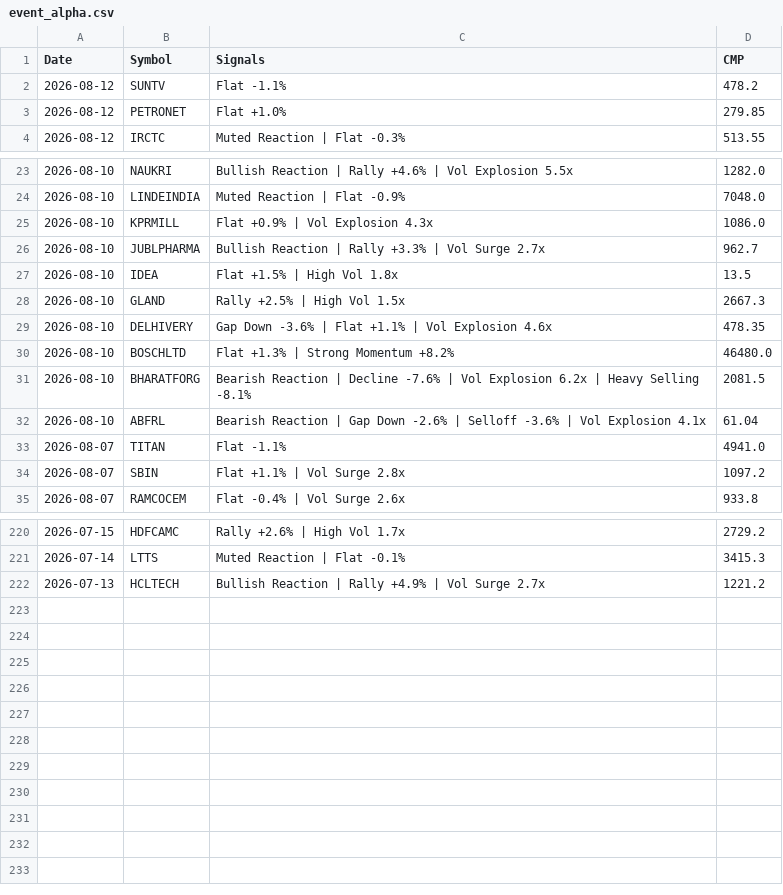
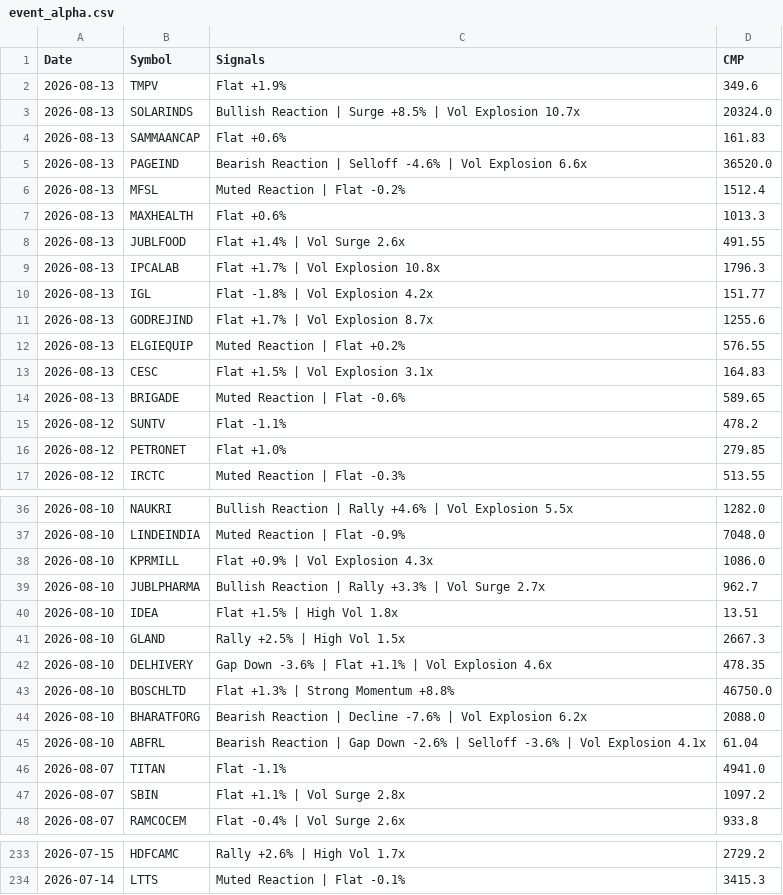
Before and after one commit to echelon26/quantex-subscription, a CSV file: quantex_logs/event_alpha.csv, drawn as a sheet; only a part is shown, gaps mark what is left out; the diff covers the shown part only.

Commit message:
Event alpha scan: 2026-08-13 13:36 UTC

```diff
--- a/quantex_logs/event_alpha.csv
+++ b/quantex_logs/event_alpha.csv
@@ -1,2 +1,15 @@
 Date,Symbol,Signals,CMP
+2026-08-13,TMPV,Flat +1.9%,349.6
+2026-08-13,SOLARINDS,Bullish Reaction | Surge +8.5% | Vol Explosion 10.7x,20324.0
+2026-08-13,SAMMAANCAP,Flat +0.6%,161.83
+2026-08-13,PAGEIND,Bearish Reaction | Selloff -4.6% | Vol Explosion 6.6x,36520.0
+2026-08-13,MFSL,Muted Reaction | Flat -0.2%,1512.4
+2026-08-13,MAXHEALTH,Flat +0.6%,1013.3
+2026-08-13,JUBLFOOD,Flat +1.4% | Vol Surge 2.6x,491.55
+2026-08-13,IPCALAB,Flat +1.7% | Vol Explosion 10.8x,1796.3
+2026-08-13,IGL,Flat -1.8% | Vol Explosion 4.2x,151.77
+2026-08-13,GODREJIND,Flat +1.7% | Vol Explosion 8.7x,1255.6
+2026-08-13,ELGIEQUIP,Muted Reaction | Flat +0.2%,576.55
+2026-08-13,CESC,Flat +1.5% | Vol Explosion 3.1x,164.83
+2026-08-13,BRIGADE,Muted Reaction | Flat -0.6%,589.65
 2026-08-12,SUNTV,Flat -1.1%,478.2
@@ -26,7 +39,7 @@ Date,Symbol,Signals,CMP
 2026-08-10,JUBLPHARMA,Bullish Reaction | Rally +3.3% | Vol Surge 2.7x,962.7
-2026-08-10,IDEA,Flat +1.5% | High Vol 1.8x,13.5
+2026-08-10,IDEA,Flat +1.5% | High Vol 1.8x,13.51
 2026-08-10,GLAND,Rally +2.5% | High Vol 1.5x,2667.3
 2026-08-10,DELHIVERY,Gap Down -3.6% | Flat +1.1% | Vol Explosion 4.6x,478.35
-2026-08-10,BOSCHLTD,Flat +1.3% | Strong Momentum +8.2%,46480.0
-2026-08-10,BHARATFORG,Bearish Reaction | Decline -7.6% | Vol Explosion 6.2x | Heavy Selling -8.1%,2081.5
+2026-08-10,BOSCHLTD,Flat +1.3% | Strong Momentum +8.8%,46750.0
+2026-08-10,BHARATFORG,Bearish Reaction | Decline -7.6% | Vol Explosion 6.2x,2088.0
 2026-08-10,ABFRL,Bearish Reaction | Gap Down -2.6% | Selloff -3.6% | Vol Explosion 4.1x,61.04
@@ -221,2 +234 @@ Date,Symbol,Signals,CMP
 2026-07-14,LTTS,Muted Reaction | Flat -0.1%,3415.3
-2026-07-13,HCLTECH,Bullish Reaction | Rally +4.9% | Vol Surge 2.7x,1221.2
```
Also changed, not shown: 4 edited cells elsewhere in this file, 1 other file.
